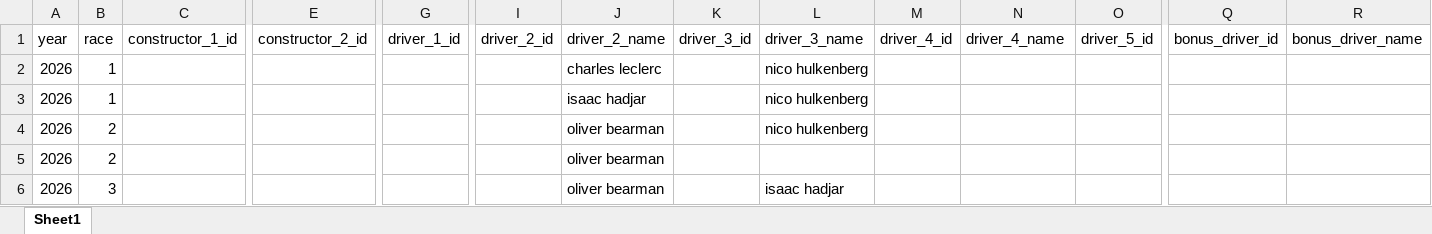
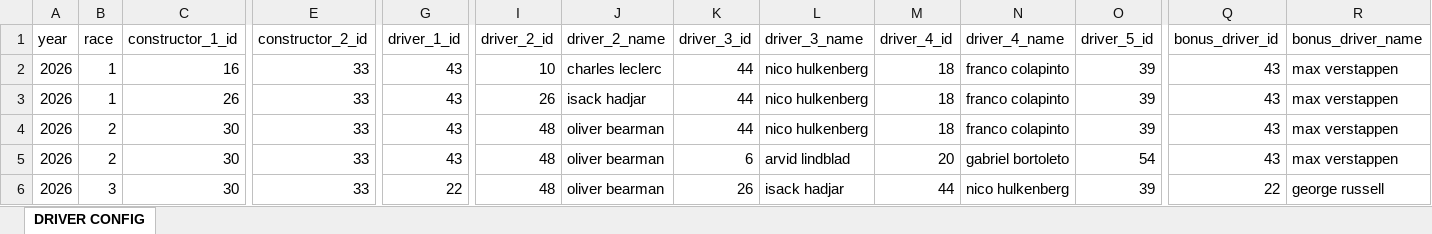
Before and after one commit to jguptil1/F1Fantasy, an Excel workbook: data/raw/driver_config.xlsx, sheet DRIVER CONFIG, drawn as a sheet; only a part is shown, gaps mark what is left out; values as stored, in another font and other column widths than the file's, no borders; the diff covers the shown part only; the diff names each change by its address in the sheet, - before the commit and + after, or states it on an @@ line.

Commit message:
team config table complete

```diff
--- a/data/raw/driver_config.xlsx (sheet DRIVER CONFIG)
+++ b/data/raw/driver_config.xlsx (sheet DRIVER CONFIG)
-sheet tab: Sheet1
+sheet tab: DRIVER CONFIG
-C2 (constructor_1_id): (empty)
+C2 (constructor_1_id): 16
-E2:E6 (constructor_2_id): (empty)
+E2:E6 (constructor_2_id): 33
-G2:G5 (driver_1_id): (empty)
+G2:G5 (driver_1_id): 43
-I2 (driver_2_id): (empty)
+I2 (driver_2_id): 10
-K2:K4 (driver_3_id): (empty)
+K2:K4 (driver_3_id): 44
-M2:M4 (driver_4_id): (empty)
+M2:M4 (driver_4_id): 18
-N2:N4 (driver_4_name): (empty)
+N2:N4 (driver_4_name): franco colapinto
-O2:O4 (driver_5_id): (empty)
+O2:O4 (driver_5_id): 39
-Q2:Q5 (bonus_driver_id): (empty)
+Q2:Q5 (bonus_driver_id): 43
-R2:R5 (bonus_driver_name): (empty)
+R2:R5 (bonus_driver_name): max verstappen
-C3 (constructor_1_id): (empty)
+C3 (constructor_1_id): 26
-I3 (driver_2_id): (empty)
+I3 (driver_2_id): 26
-J3 (driver_2_name): isaac hadjar
+J3 (driver_2_name): isack hadjar
-C4:C6 (constructor_1_id): (empty)
+C4:C6 (constructor_1_id): 30
-I4:I6 (driver_2_id): (empty)
+I4:I6 (driver_2_id): 48
-K5 (driver_3_id): (empty)
+K5 (driver_3_id): 6
-L5 (driver_3_name): (empty)
+L5 (driver_3_name): arvid lindblad
-M5 (driver_4_id): (empty)
+M5 (driver_4_id): 20
-N5 (driver_4_name): (empty)
+N5 (driver_4_name): gabriel bortoleto
-O5 (driver_5_id): (empty)
+O5 (driver_5_id): 54
-G6 (driver_1_id): (empty)
+G6 (driver_1_id): 22
-K6 (driver_3_id): (empty)
+K6 (driver_3_id): 26
-L6 (driver_3_name): isaac hadjar
+L6 (driver_3_name): isack hadjar
-M6 (driver_4_id): (empty)
+M6 (driver_4_id): 44
-N6 (driver_4_name): (empty)
+N6 (driver_4_name): nico hulkenberg
-O6 (driver_5_id): (empty)
+O6 (driver_5_id): 39
-Q6 (bonus_driver_id): (empty)
+Q6 (bonus_driver_id): 22
-R6 (bonus_driver_name): (empty)
+R6 (bonus_driver_name): george russell
```
Also changed, not shown: 33 edited cells elsewhere in this sheet, 5 other files.
